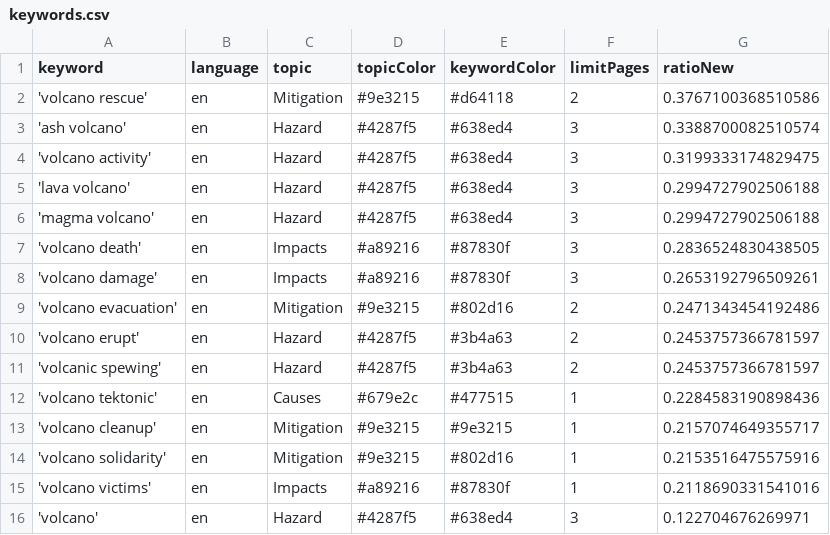
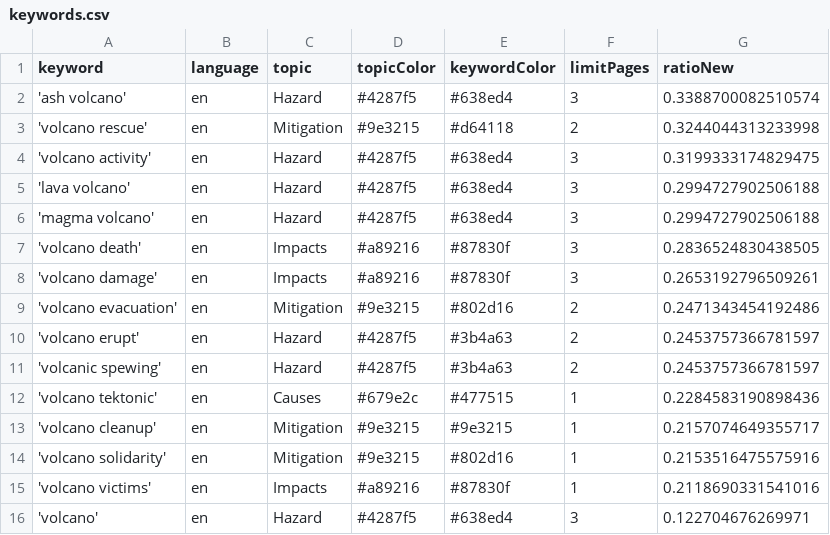
Before and after one commit to paulski99-news/volcanoIsComing, a CSV file: keywords.csv, drawn as a sheet.

Commit message:
Commit from GitHub Actions (harvest:0.0)

```diff
--- a/keywords.csv
+++ b/keywords.csv
@@ -1,4 +1,4 @@
 keyword,language,topic,topicColor,keywordColor,limitPages,ratioNew
-'volcano rescue',en,Mitigation,#9e3215,#d64118,2,0.3767100368510586
 'ash volcano',en,Hazard,#4287f5,#638ed4,3,0.3388700082510574
+'volcano rescue',en,Mitigation,#9e3215,#d64118,2,0.3244044313233998
 'volcano activity',en,Hazard,#4287f5,#638ed4,3,0.3199333174829475
```
